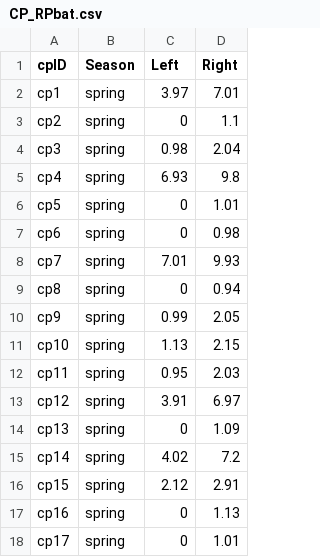
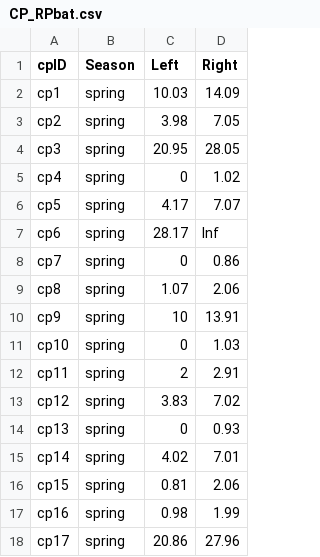
Before and after one commit to ddalthorp/GenEst, a CSV file: inst/extdata/wind_RPbat/CP_RPbat.csv, drawn as a sheet; only a part is shown; the diff covers the shown part only.

```diff
--- a/inst/extdata/wind_RPbat/CP_RPbat.csv
+++ b/inst/extdata/wind_RPbat/CP_RPbat.csv
@@ -1,18 +1,18 @@
 "cpID","Season","Left","Right"
-"cp1","spring",3.97,7.01
-"cp2","spring",0,1.1
-"cp3","spring",0.98,2.04
-"cp4","spring",6.93,9.8
-"cp5","spring",0,1.01
-"cp6","spring",0,0.98
-"cp7","spring",7.01,9.93
-"cp8","spring",0,0.94
-"cp9","spring",0.99,2.05
-"cp10","spring",1.13,2.15
-"cp11","spring",0.95,2.03
-"cp12","spring",3.91,6.97
-"cp13","spring",0,1.09
-"cp14","spring",4.02,7.2
-"cp15","spring",2.12,2.91
-"cp16","spring",0,1.13
-"cp17","spring",0,1.01
+"cp1","spring",10.03,14.09
+"cp2","spring",3.98,7.05
+"cp3","spring",20.95,28.05
+"cp4","spring",0,1.02
+"cp5","spring",4.17,7.07
+"cp6","spring",28.17,Inf
+"cp7","spring",0,0.86
+"cp8","spring",1.07,2.06
+"cp9","spring",10,13.91
+"cp10","spring",0,1.03
+"cp11","spring",2,2.91
+"cp12","spring",3.83,7.02
+"cp13","spring",0,0.93
+"cp14","spring",4.02,7.01
+"cp15","spring",0.81,2.06
+"cp16","spring",0.98,1.99
+"cp17","spring",20.86,27.96
```
Also changed, not shown: 81 edited cells elsewhere in this file, inst/extdata/wind_RPbat/CO_RPbat.csv, inst/extdata/wind_RPbat/SE_RPbat.csv.
